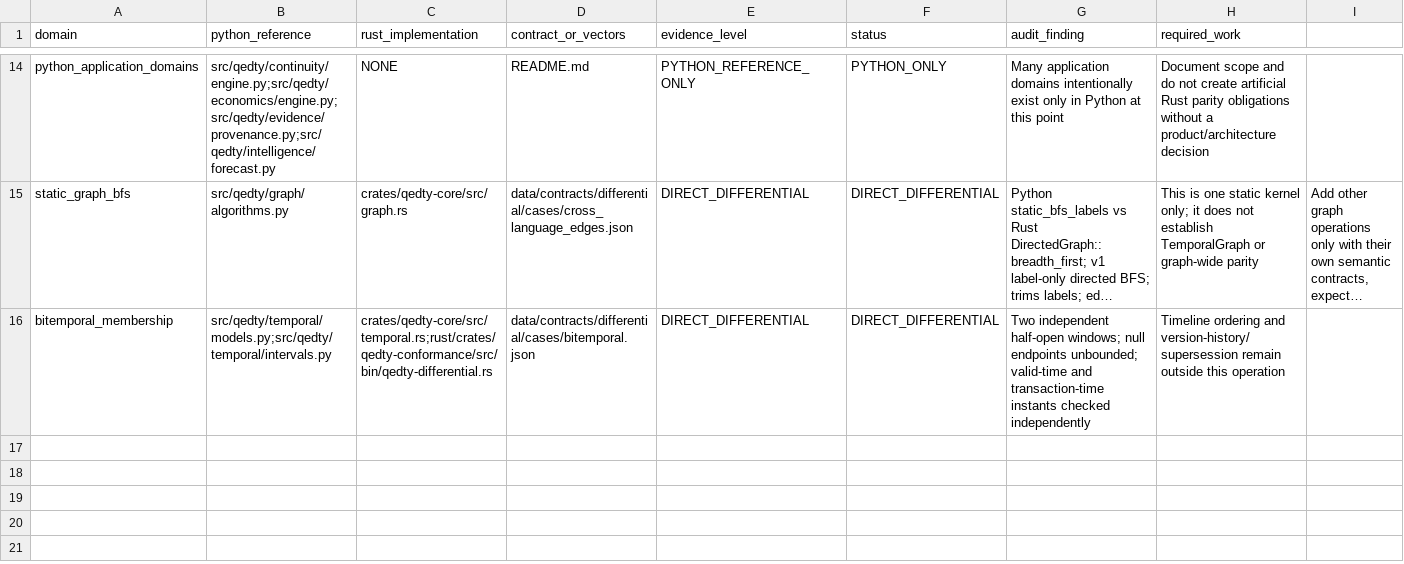
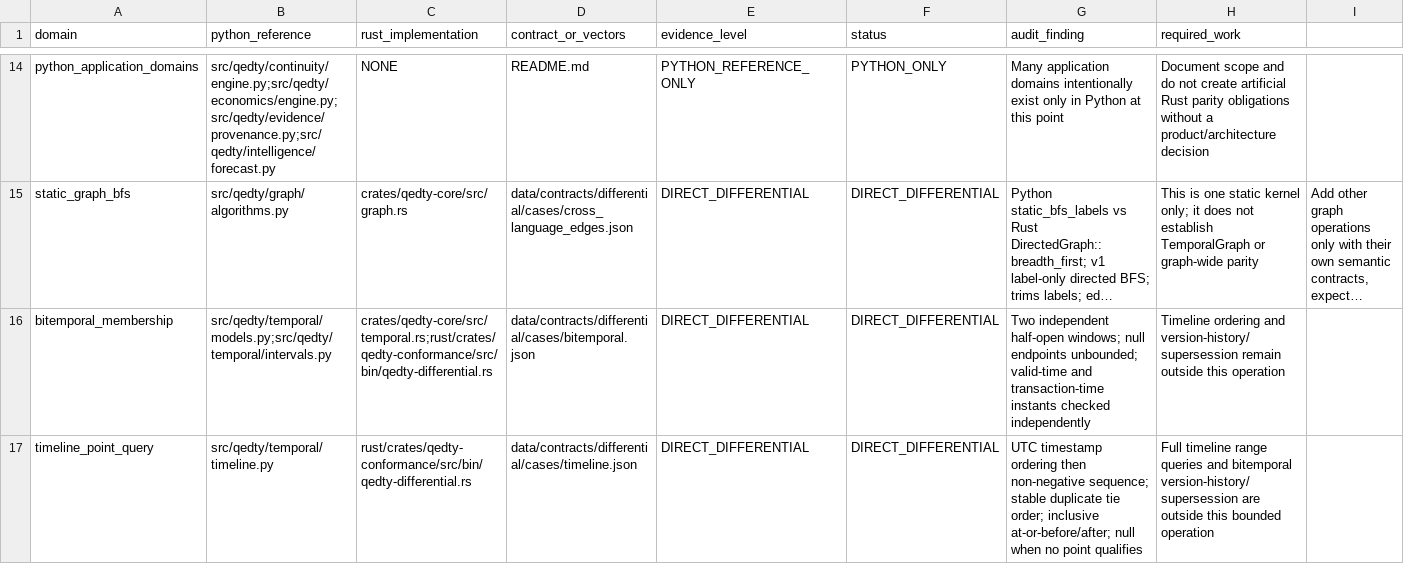
Before and after one commit to shan-005/QEDTY, a CSV file: docs/engineering/CROSS_LANGUAGE_CONFORMANCE_MATRIX.csv, drawn as a sheet; only a part is shown, gaps mark what is left out; long unchanged cells end in …; the diff names each change by its address in the sheet, - before the commit and + after, or states it on an @@ line.

Commit message:
docs: track timeline point query conformance

```diff
--- a/docs/engineering/CROSS_LANGUAGE_CONFORMANCE_MATRIX.csv
+++ b/docs/engineering/CROSS_LANGUAGE_CONFORMANCE_MATRIX.csv
+row 17: timeline_point_query | src/qedty/temporal/timeline.py | rust/crates/qedty-conformance/src/bin/qedty-differential.rs | data/contracts/differential/cases/timeline.json | DIRECT_DIFFERENTIAL | DIRECT_DIFFERENTIAL | UTC timestamp ordering then non-negative sequence; stable duplicate tie order; inclusive at-or-before/after; null when no point qualifies | Full timeline range queries and bitemporal version-history/supersession are outside this bounded operation
```
